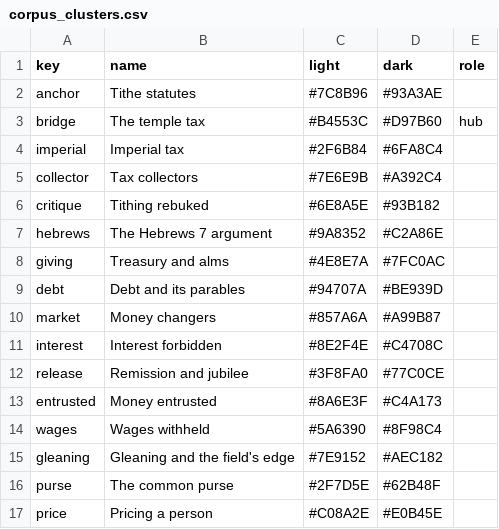
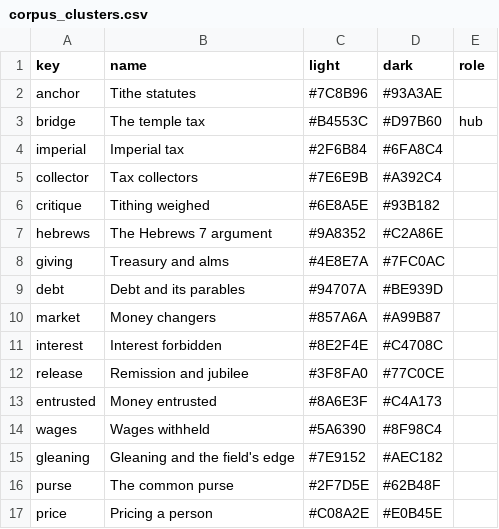
Before and after one commit to sc-liberty-net/versiconcordagraphs, a CSV file: corpus_clusters.csv, drawn as a sheet.

```diff
--- a/corpus_clusters.csv
+++ b/corpus_clusters.csv
@@ -5,3 +5,3 @@ imperial,Imperial tax,#2F6B84,#6FA8C4,
 collector,Tax collectors,#7E6E9B,#A392C4,
-critique,Tithing rebuked,#6E8A5E,#93B182,
+critique,Tithing weighed,#6E8A5E,#93B182,
 hebrews,The Hebrews 7 argument,#9A8352,#C2A86E,
```
Also changed, not shown: corpus_nodes.csv, 1 other file.
